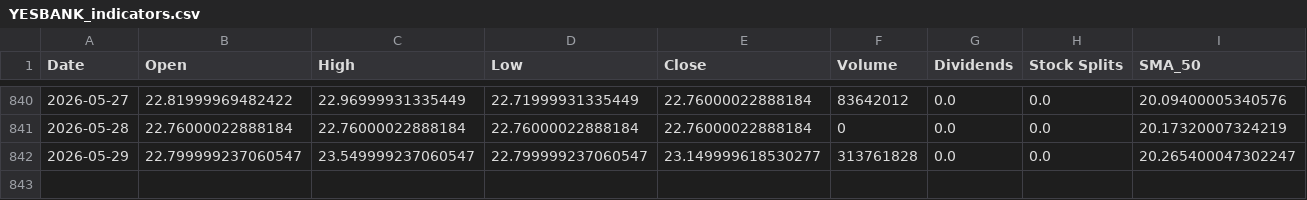
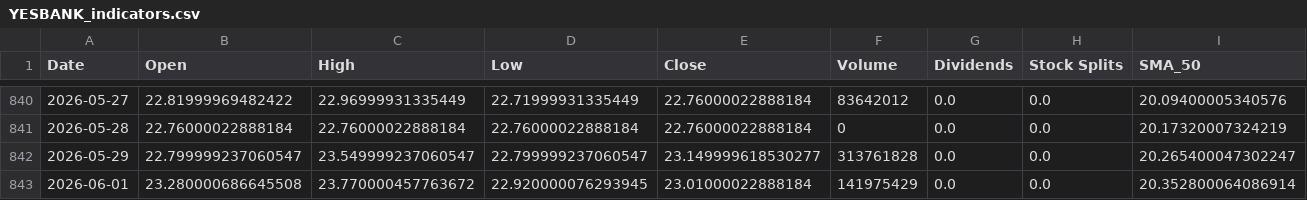
Before and after one commit to vivekimpdoc-commits/stock-market, a CSV file: data/YESBANK_indicators.csv, drawn as a sheet; only a part is shown, gaps mark what is left out; rows hold the shown columns only; the diff names each change by its address in the sheet, - before the commit and + after, or states it on an @@ line.

```diff
--- a/data/YESBANK_indicators.csv
+++ b/data/YESBANK_indicators.csv
+row 843: 2026-06-01 | 23.280000686645508 | 23.770000457763672 | 22.920000076293945 | 23.01000022888184 | 141975429 | 0.0 | 0.0 | 20.352800064086914
```
Also changed, not shown: data/TCS_daily_prices.csv, data/TCS_indicators.csv, 6 other files.
